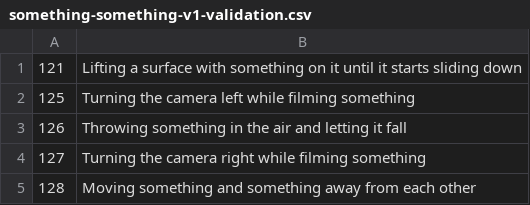
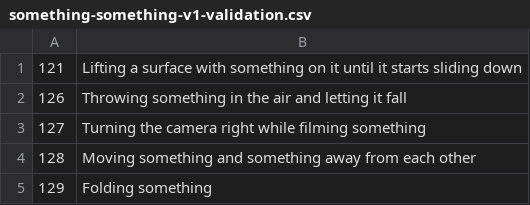
Before and after one commit to dralmadani/GSM, a CSV file: dataset/something-v1/something-something-v1-validation.csv, drawn as a sheet; only a part is shown; the shorter side is filled out with more unchanged rows.

Commit message:
remove 125

```diff
--- a/dataset/something-v1/something-something-v1-validation.csv
+++ b/dataset/something-v1/something-something-v1-validation.csv
@@ -1,3 +1,2 @@
 121;Lifting a surface with something on it until it starts sliding down
-125;Turning the camera left while filming something
 126;Throwing something in the air and letting it fall
```
